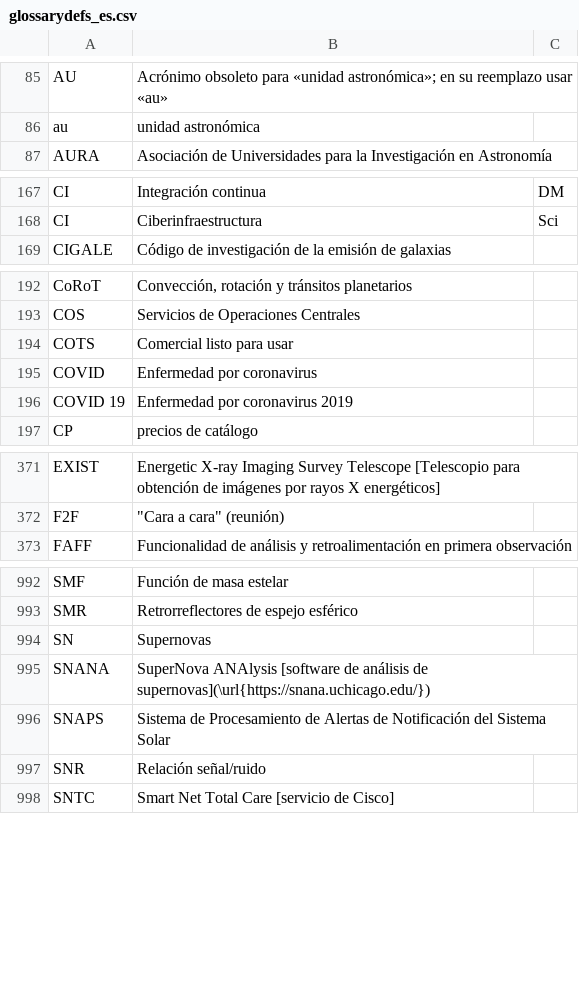
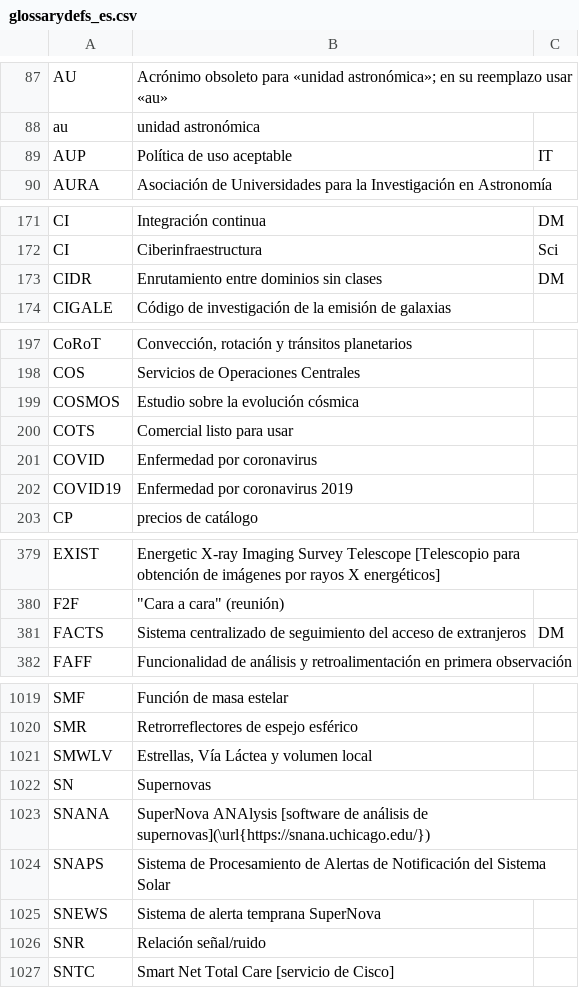
Before and after one commit to lsst-pst/pstn-056, a CSV file: lsst-texmf/etc/glossarydefs_es.csv, drawn as a sheet; only a part is shown, gaps mark what is left out; the diff covers the shown part only.

```diff
--- a/lsst-texmf/etc/glossarydefs_es.csv
+++ b/lsst-texmf/etc/glossarydefs_es.csv
@@ -86,2 +88,3 @@ AU,Acrónimo obsoleto para «unidad astronómica»; en su reemplazo usar «au»,
 au,unidad astronómica,
+AUP,Política de uso aceptable,IT
 AURA,Asociación de Universidades para la Investigación en Astronomía,
@@ -168,2 +172,3 @@ CI,Integración continua,DM
 CI,Ciberinfraestructura,Sci
+CIDR,Enrutamiento entre dominios sin clases,DM
 CIGALE,Código de investigación de la emisión de galaxias,
@@ -193,5 +198,6 @@ CoRoT,"Convección, rotación y tránsitos planetarios",
 COS,Servicios de Operaciones Centrales,
+COSMOS,Estudio sobre la evolución cósmica,
 COTS,Comercial listo para usar,
 COVID,Enfermedad por coronavirus,
-COVID 19,Enfermedad por coronavirus 2019,
+COVID19,Enfermedad por coronavirus 2019,
 CP,precios de catálogo,
@@ -372,2 +380,3 @@ EXIST,Energetic X-ray Imaging Survey Telescope [Telescopio para obtención de im
 F2F,"""Cara a cara"" (reunión)",
+FACTS,Sistema centralizado de seguimiento del acceso de extranjeros,DM
 FAFF,Funcionalidad de análisis y retroalimentación en primera observación,
@@ -993,2 +1020,3 @@ SMF,Función de masa estelar,
 SMR,Retrorreflectores de espejo esférico,
+SMWLV,"Estrellas, Vía Láctea y volumen local",
 SN,Supernovas,
@@ -996,2 +1024,3 @@ SNANA,SuperNova ANAlysis [software de análisis de supernovas](\url{https://snan
 SNAPS,Sistema de Procesamiento de Alertas de Notificación del Sistema Solar,
+SNEWS,Sistema de alerta temprana SuperNova,
 SNR,Relación señal/ruido,
```
Also changed, not shown: 23 added rows, 1 moved row and 2 edited cells elsewhere in this file, lsst-texmf/etc/glossarydefs.csv, 47 other files.
